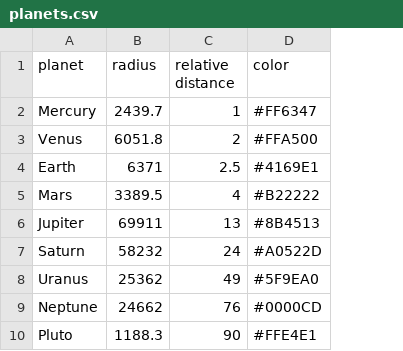
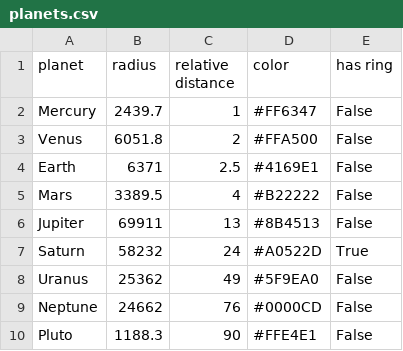
Before and after one commit to JoseFilipeFerreira/engine, a CSV file: scripts/planets.csv, drawn as a sheet; the diff names each change by its address in the sheet, - before the commit and + after, or states it on an @@ line.

Commit message:
I liked it so I put a ring on it (#21)

```diff
--- a/scripts/planets.csv
+++ b/scripts/planets.csv
+column E (has ring), rows 2-10: False | False | False | False | False | True | False | False | False
```
Also changed, not shown: 3 other files.
